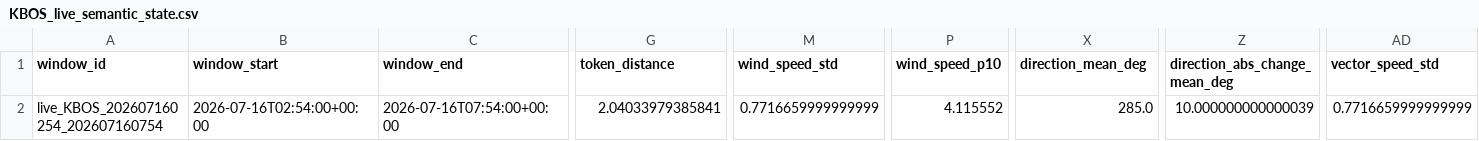
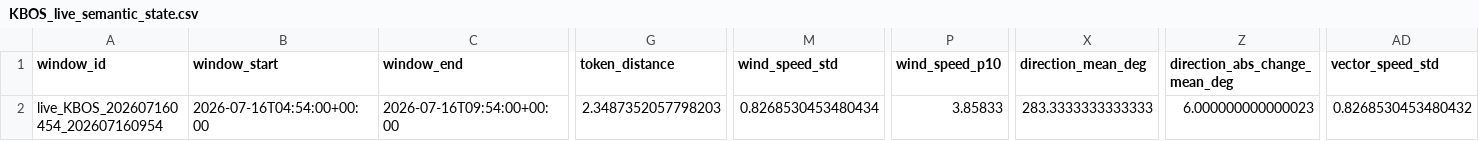
Before and after one commit to nayanananto/wind_live_hitl, a CSV file: data/live/semantic_states/KBOS_live_semantic_state.csv, drawn as a sheet; only a part is shown, gaps mark what is left out; the diff covers the shown part only; the diff names each change by its address in the sheet, - before the commit and + after, or states it on an @@ line.

```diff
--- a/data/live/semantic_states/KBOS_live_semantic_state.csv
+++ b/data/live/semantic_states/KBOS_live_semantic_state.csv
-A2 (window_id): live_KBOS_202607160254_202607160754
+A2 (window_id): live_KBOS_202607160454_202607160954
-B2 (window_start): 2026-07-16T02:54:00+00:00
+B2 (window_start): 2026-07-16T04:54:00+00:00
-C2 (window_end): 2026-07-16T07:54:00+00:00
+C2 (window_end): 2026-07-16T09:54:00+00:00
-G2 (token_distance): 2.04033979385841
+G2 (token_distance): 2.3487352057798203
-M2 (wind_speed_std): 0.7716659999999999
+M2 (wind_speed_std): 0.8268530453480434
-P2 (wind_speed_p10): 4.115552
+P2 (wind_speed_p10): 3.85833
-X2 (direction_mean_deg): 285.0
+X2 (direction_mean_deg): 283.3333333333333
-Z2 (direction_abs_change_mean_deg): 10.000000000000039
+Z2 (direction_abs_change_mean_deg): 6.000000000000023
-AD2 (vector_speed_std): 0.7716659999999999
+AD2 (vector_speed_std): 0.8268530453480432
```
Also changed, not shown: 20 edited cells elsewhere in this file, data/live/aviationweather_metar/KBOS/metar_live.csv, 3 other files.
